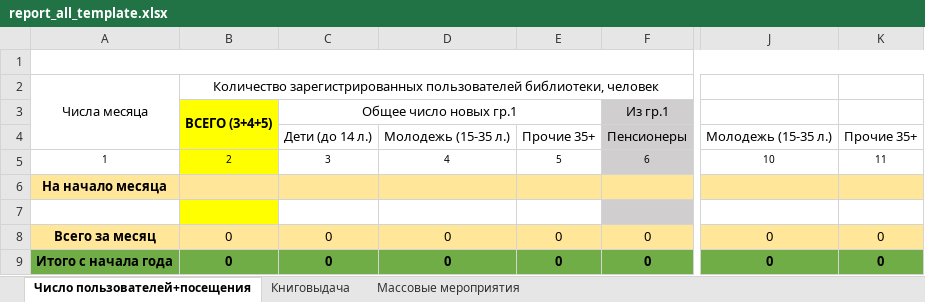
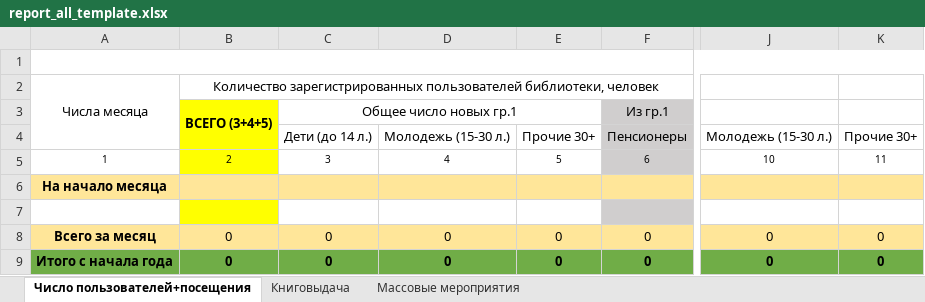
Before and after one commit to checkago/erp, an Excel workbook: apps/reports/excell/report_all_template.xlsx, sheet Число пользователей+посещения, drawn as a sheet; only a part is shown, gaps mark what is left out; values as stored, in another font and other column widths than the file's, no borders; the diff names each change by its address in the sheet, - before the commit and + after, or states it on an @@ line.

Commit message:
отчет ежемесячный

```diff
--- a/apps/reports/excell/report_all_template.xlsx (sheet Число пользователей+посещения)
+++ b/apps/reports/excell/report_all_template.xlsx (sheet Число пользователей+посещения)
-D4: Молодежь (15-35 л.)
+D4: Молодежь (15-30 л.)
-E4: Прочие 35+
+E4: Прочие 30+
-J4: Молодежь (15-35 л.)
+J4: Молодежь (15-30 л.)
-K4: Прочие 35+
+K4: Прочие 30+
```
